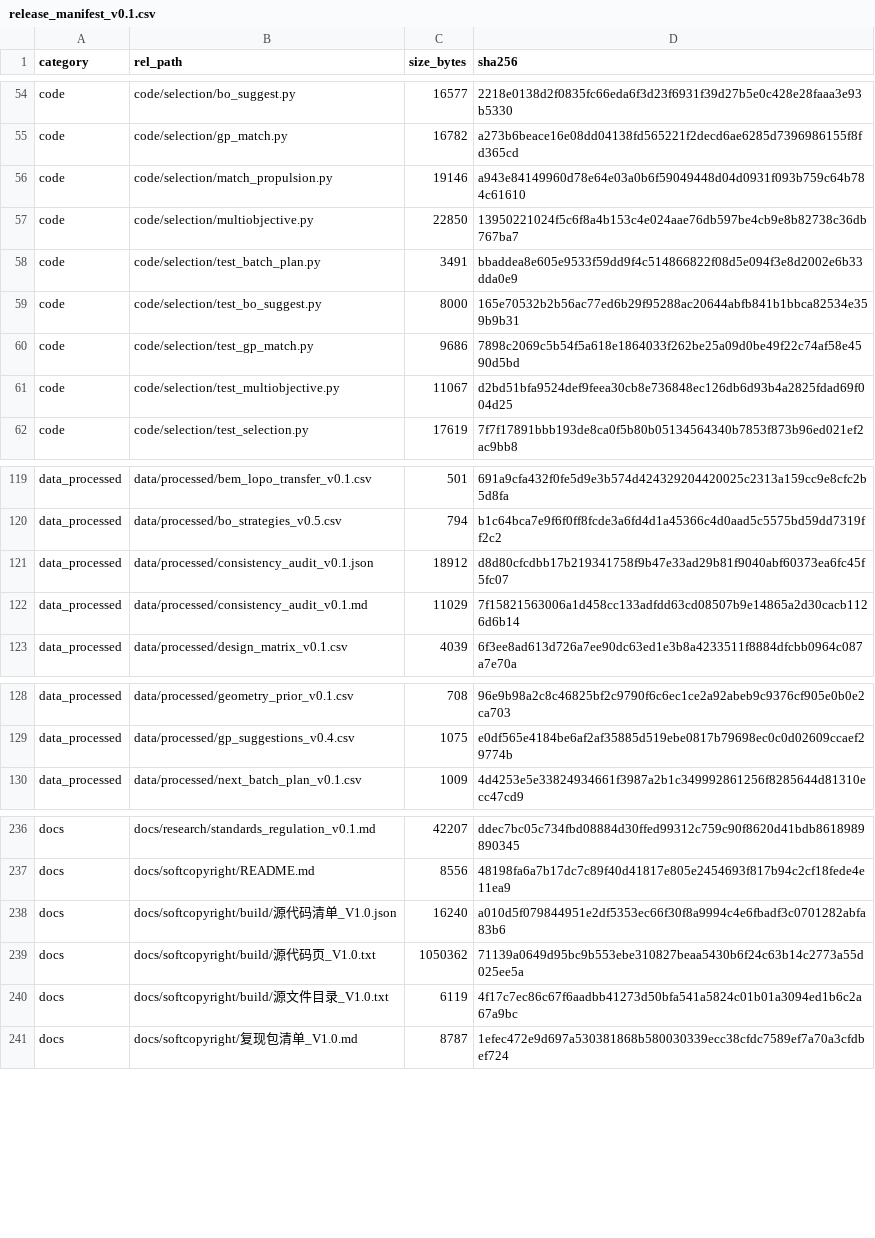
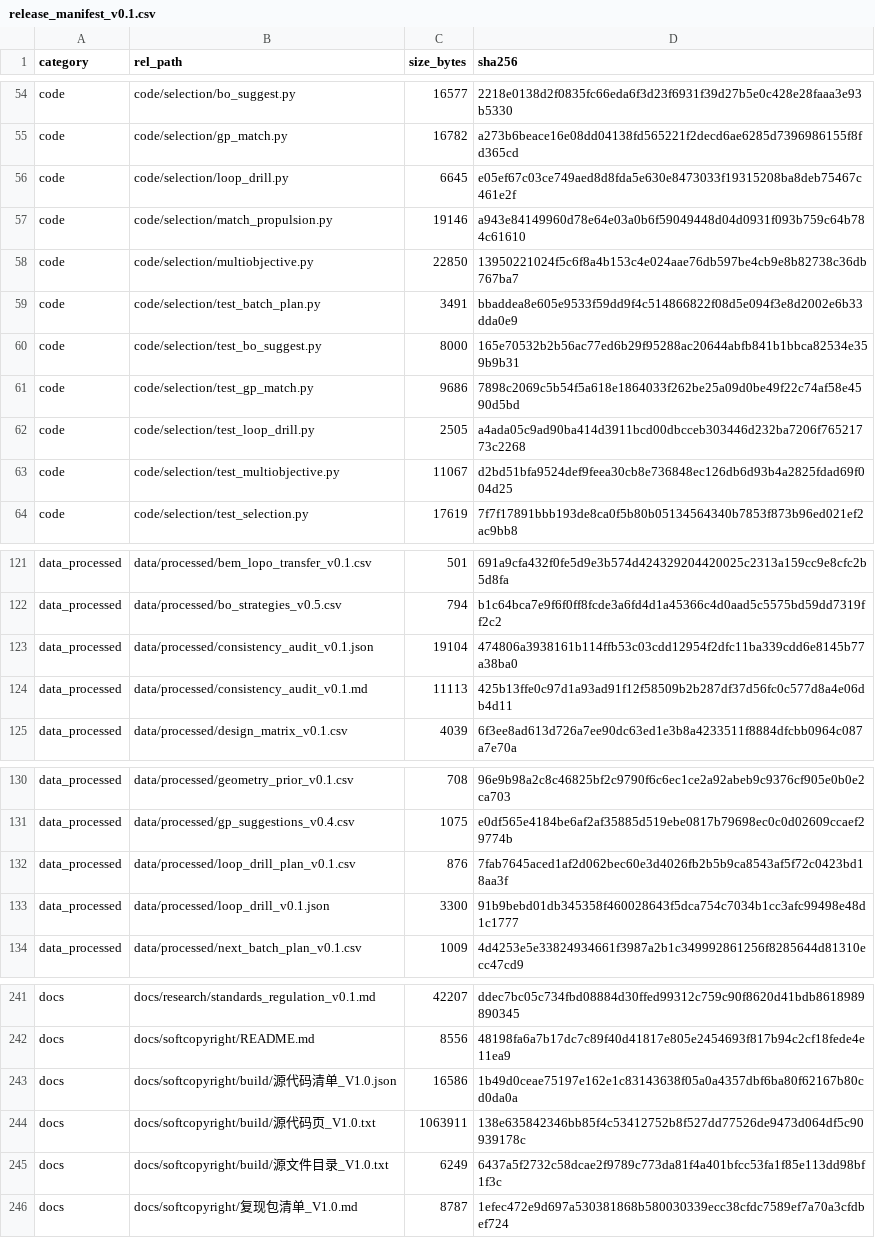
Before and after one commit to YWC886/new-folder, a CSV file: data/processed/release_manifest_v0.1.csv, drawn as a sheet; only a part is shown, gaps mark what is left out; the diff covers the shown part only.

Commit message:
R42: SIM loop drill quantifies 70.6% holdout RMSE gain (4 tests)

```diff
--- a/data/processed/release_manifest_v0.1.csv
+++ b/data/processed/release_manifest_v0.1.csv
@@ -55,2 +55,3 @@ code,code/selection/bo_suggest.py,16577,2218e0138d2f0835fc66eda6f3d23f6931f39d27
 code,code/selection/gp_match.py,16782,a273b6beace16e08dd04138fd565221f2decd6ae6285d7396986155f8fd365cd
+code,code/selection/loop_drill.py,6645,e05ef67c03ce749aed8d8fda5e630e8473033f19315208ba8deb75467c461e2f
 code,code/selection/match_propulsion.py,19146,a943e84149960d78e64e03a0b6f59049448d04d0931f093b759c64b784c61610
@@ -60,2 +61,3 @@ code,code/selection/test_bo_suggest.py,8000,165e70532b2b56ac77ed6b29f95288ac2064
 code,code/selection/test_gp_match.py,9686,7898c2069c5b54f5a618e1864033f262be25a09d0be49f22c74af58e4590d5bd
+code,code/selection/test_loop_drill.py,2505,a4ada05c9ad90ba414d3911bcd00dbcceb303446d232ba7206f76521773c2268
 code,code/selection/test_multiobjective.py,11067,d2bd51bfa9524def9feea30cb8e736848ec126db6d93b4a2825fdad69f004d25
@@ -120,4 +122,4 @@ data_processed,data/processed/bem_lopo_transfer_v0.1.csv,501,691a9cfa432f0fe5d9e
 data_processed,data/processed/bo_strategies_v0.5.csv,794,b1c64bca7e9f6f0ff8fcde3a6fd4d1a45366c4d0aad5c5575bd59dd7319ff2c2
-data_processed,data/processed/consistency_audit_v0.1.json,18912,d8d80cfcdbb17b219341758f9b47e33ad29b81f9040abf60373ea6fc45f5fc07
-data_processed,data/processed/consistency_audit_v0.1.md,11029,7f15821563006a1d458cc133adfdd63cd08507b9e14865a2d30cacb1126d6b14
+data_processed,data/processed/consistency_audit_v0.1.json,19104,474806a3938161b114ffb53c03cdd12954f2dfc11ba339cdd6e8145b77a38ba0
+data_processed,data/processed/consistency_audit_v0.1.md,11113,425b13ffe0c97d1a93ad91f12f58509b2b287df37d56fc0c577d8a4e06db4d11
 data_processed,data/processed/design_matrix_v0.1.csv,4039,6f3ee8ad613d726a7ee90dc63ed1e3b8a4233511f8884dfcbb0964c087a7e70a
@@ -129,2 +131,4 @@ data_processed,data/processed/geometry_prior_v0.1.csv,708,96e9b98a2c8c46825bf2c9
 data_processed,data/processed/gp_suggestions_v0.4.csv,1075,e0df565e4184be6af2af35885d519ebe0817b79698ec0c0d02609ccaef29774b
+data_processed,data/processed/loop_drill_plan_v0.1.csv,876,7fab7645aced1af2d062bec60e3d4026fb2b5b9ca8543af5f72c0423bd18aa3f
+data_processed,data/processed/loop_drill_v0.1.json,3300,91b9bebd01db345358f460028643f5dca754c7034b1cc3afc99498e48d1c1777
 data_processed,data/processed/next_batch_plan_v0.1.csv,1009,4d4253e5e33824934661f3987a2b1c349992861256f8285644d81310ecc47cd9
@@ -237,5 +242,5 @@ docs,docs/research/standards_regulation_v0.1.md,42207,ddec7bc05c734fbd08884d30ff
 docs,docs/softcopyright/README.md,8556,48198fa6a7b17dc7c89f40d41817e805e2454693f817b94c2cf18fede4e11ea9
-docs,docs/softcopyright/build/源代码清单_V1.0.json,16240,a010d5f079844951e2df5353ec66f30f8a9994c4e6fbadf3c0701282abfa83b6
-docs,docs/softcopyright/build/源代码页_V1.0.txt,1050362,71139a0649d95bc9b553ebe310827beaa5430b6f24c63b14c2773a55d025ee5a
-docs,docs/softcopyright/build/源文件目录_V1.0.txt,6119,4f17c7ec86c67f6aadbb41273d50bfa541a5824c01b01a3094ed1b6c2a67a9bc
+docs,docs/softcopyright/build/源代码清单_V1.0.json,16586,1b49d0ceae75197e162e1c83143638f05a0a4357dbf6ba80f62167b80cd0da0a
+docs,docs/softcopyright/build/源代码页_V1.0.txt,1063911,138e635842346bb85f4c53412752b8f527dd77526de9473d064df5c90939178c
+docs,docs/softcopyright/build/源文件目录_V1.0.txt,6249,6437a5f2732c58dcae2f9789c773da81f4a401bfcc53fa1f85e113dd98bf1f3c
 docs,docs/softcopyright/复现包清单_V1.0.md,8787,1efec472e9d697a530381868b580030339ecc38cfdc7589ef7a70a3cfdbef724
```
Also changed, not shown: 1 added row and 4 edited cells elsewhere in this file, 9 other files.
